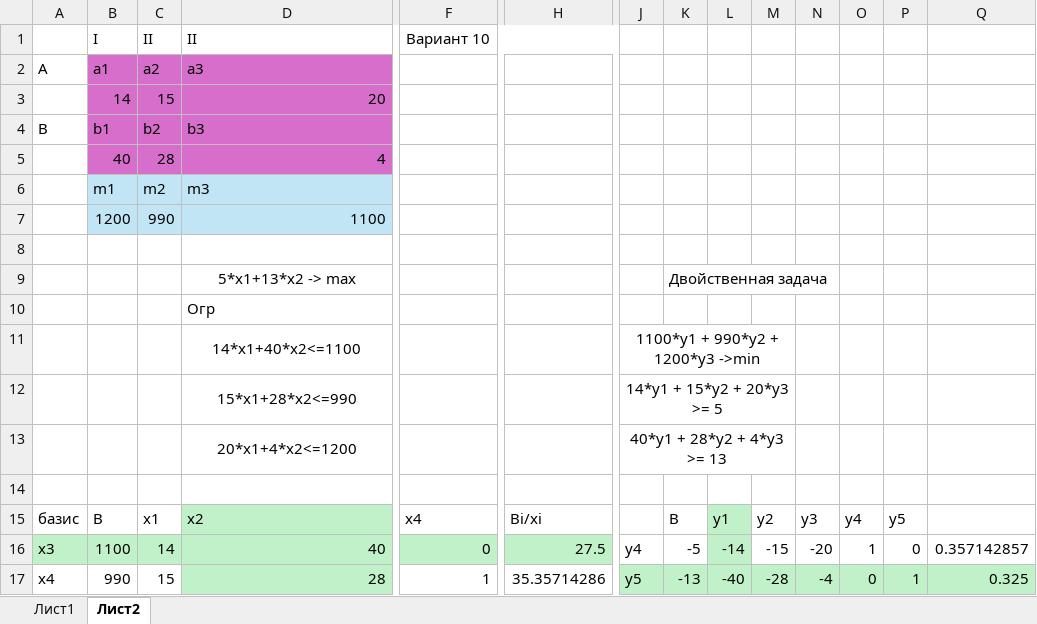
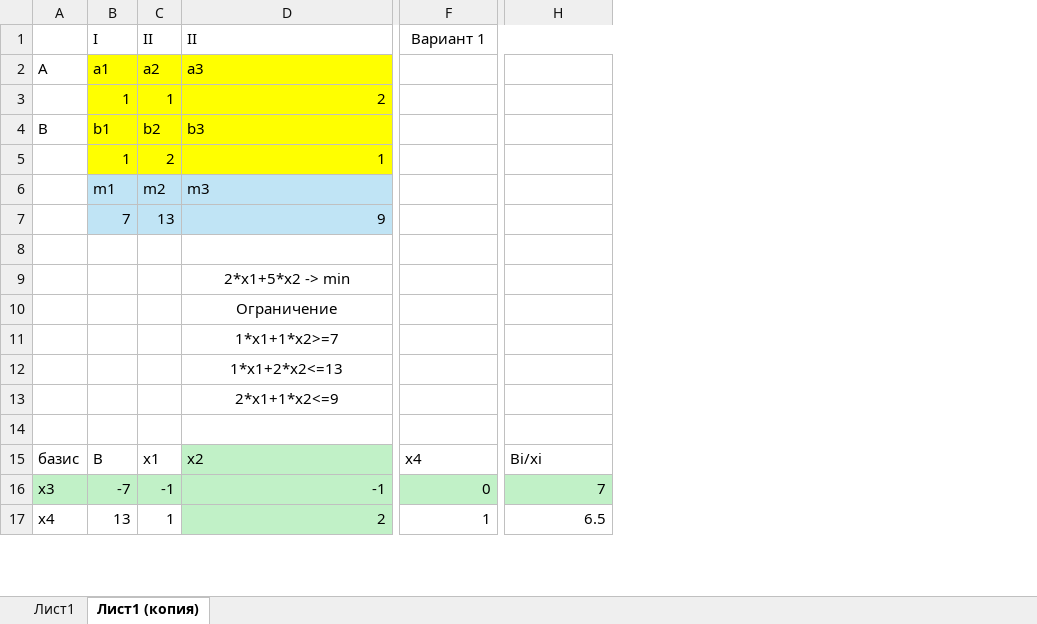
Before and after one commit to Ra1mun/Studying2.2, an Excel workbook: Методы оптимизации/8_labaratornaya_metody_optimizatsii.xlsx, sheet Лист1 (копия), drawn as a sheet; only a part is shown, gaps mark what is left out; values as stored, in another font and other column widths than the file's, no borders; charts and pictures not drawn; removed rows and columns are numbered as before the commit, all else as after; rows hold the shown columns only; the diff covers the shown part only; the diff names each change by its address in the sheet, - before the commit and + after, or states it on an @@ line.

Commit message:
refactor lab 8

```diff
--- a/Методы оптимизации/8_labaratornaya_metody_optimizatsii.xlsx (sheet Лист1 (копия))
+++ b/Методы оптимизации/8_labaratornaya_metody_optimizatsii.xlsx (sheet Лист1 (копия))
-sheet tab: Лист2
+sheet tab: Лист1 (копия)
-column J, rows 11-17: 1100*y1 + 990*y2 + 1200*y3 ->min | 14*y1 + 15*y2 + 20*y3 >= 5 | 40*y1 + 28*y2 + 4*y3 >= 13 |  |  | y4 | y5
-column K, rows 9-17: Двойственная задача |  |  |  |  |  | B | -5 | -13
-column L, rows 15-17: y1 | -14 | -40
-column M, rows 15-17: y2 | -15 | -28
-column N, rows 15-17: y3 | -20 | -4
-column O, rows 15-17: y4 | 1 | 0
-column P, rows 15-17: y5 | 0 | 1
-column Q, rows 16-17: 0.357142857 | 0.325
-F1: Вариант 10
+F1: Вариант 1
-B2:D2 fill: #D86ECC
+B2:D2 fill: #FFFF00
-row 3:  | 14 | 15 | 20
+row 3:  | 1 | 1 | 2
-B4:D4 fill: #D86ECC
+B4:D4 fill: #FFFF00
-row 5:  | 40 | 28 | 4
+row 5:  | 1 | 2 | 1
-row 7:  | 1200 | 990 | 1100
+row 7:  | 7 | 13 | 9
-D9 (a3): 5*x1+13*x2 -> max
+D9 (a3): 2*x1+5*x2 -> min
-D10 (a3): Огр
+D10 (a3): Ограничение
-D10 alignment: left
+D10 alignment: center
+D10:E10 merged
-D11 (a3): 14*x1+40*x2<=1100
+D11 (a3): 1*x1+1*x2>=7
-D12 (a3): 15*x1+28*x2<=990
+D12 (a3): 1*x1+2*x2<=13
-D13 (a3): 20*x1+4*x2<=1200
+D13 (a3): 2*x1+1*x2<=9
-B16 (a1): 1100
+B16 (a1): -7
-C16 (a2): 14
+C16 (a2): -1
-D16 (a3): 40
+D16 (a3): -1
-H16: 27.5
+H16: 7
-B17 (a1): 990
+B17 (a1): 13
-C17 (a2): 15
+C17 (a2): 1
-D17 (a3): 28
+D17 (a3): 2
-H17: 35.35714286
+H17: 6.5
```
Also changed, not shown: 1 removed column, 35 edited cells and cell formats elsewhere in this sheet, sheet Лист1, charts or pictures.
